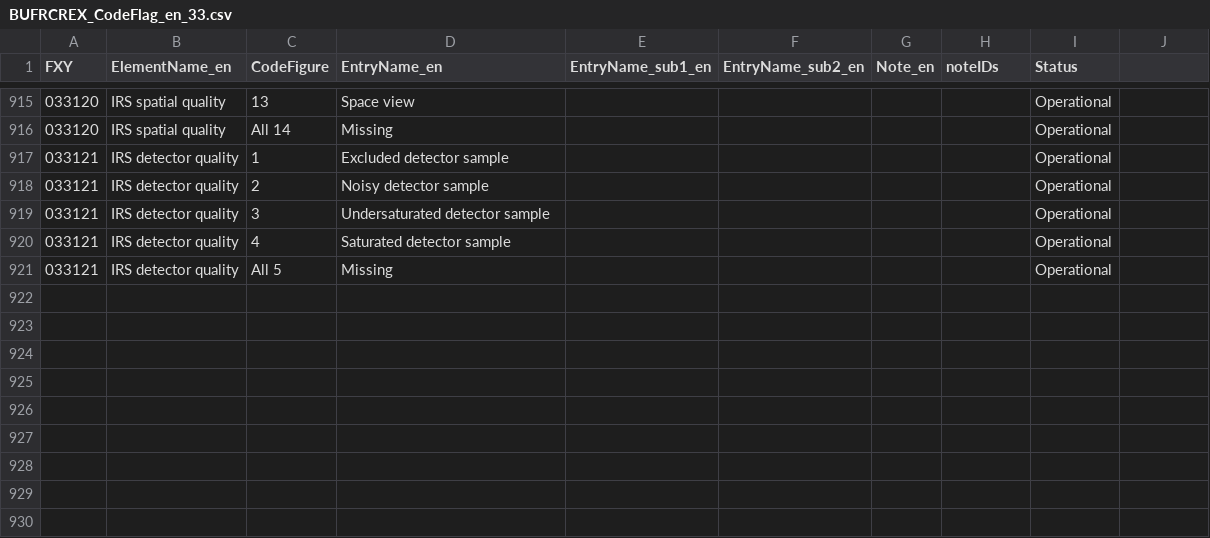
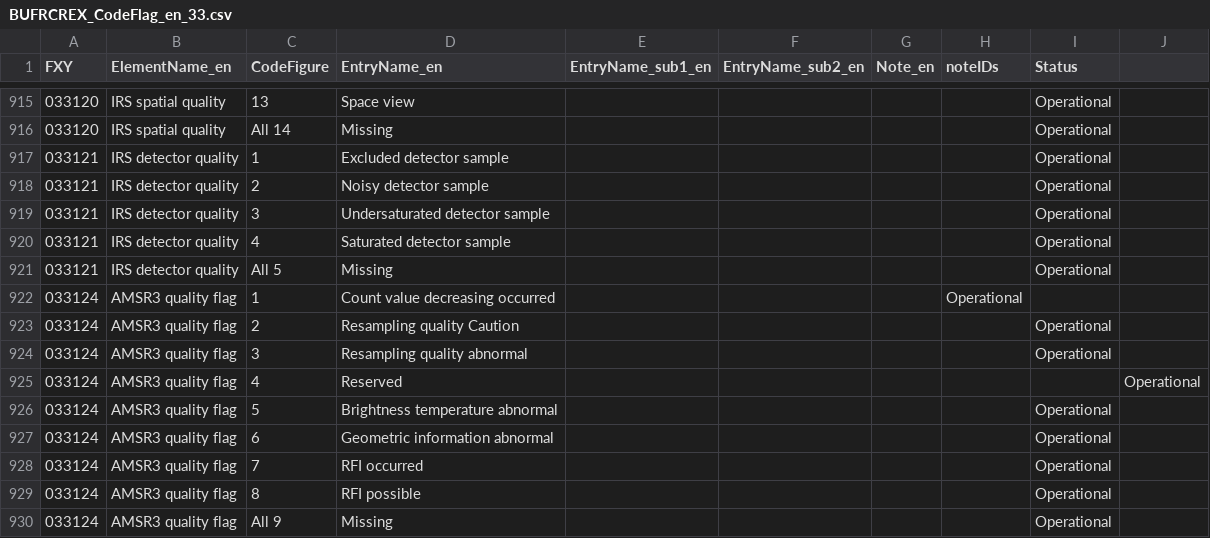
Before and after one commit to wmo-im/BUFR4, a CSV file: BUFRCREX_CodeFlag_en_33.csv, drawn as a sheet; only a part is shown, gaps mark what is left out; the diff names each change by its address in the sheet, - before the commit and + after, or states it on an @@ line.

Commit message:
First commit for AMSR3 quality flag

```diff
--- a/BUFRCREX_CodeFlag_en_33.csv
+++ b/BUFRCREX_CodeFlag_en_33.csv
+row 922: 033124 | AMSR3 quality flag | 1 | Count value decreasing occurred |  |  |  | Operational
+row 923: 033124 | AMSR3 quality flag | 2 | Resampling quality Caution |  |  |  |  | Operational
+row 924: 033124 | AMSR3 quality flag | 3 | Resampling quality abnormal |  |  |  |  | Operational
+row 925: 033124 | AMSR3 quality flag | 4 | Reserved |  |  |  |  |  | Operational
+row 926: 033124 | AMSR3 quality flag | 5 | Brightness temperature abnormal |  |  |  |  | Operational
+row 927: 033124 | AMSR3 quality flag | 6 | Geometric information abnormal |  |  |  |  | Operational
+row 928: 033124 | AMSR3 quality flag | 7 | RFI occurred |  |  |  |  | Operational
+row 929: 033124 | AMSR3 quality flag | 8 | RFI possible |  |  |  |  | Operational
+row 930: 033124 | AMSR3 quality flag | All 9 | Missing |  |  |  |  | Operational
```
Also changed, not shown: BUFRCREX_TableB_en_33.csv, 1 other file.
